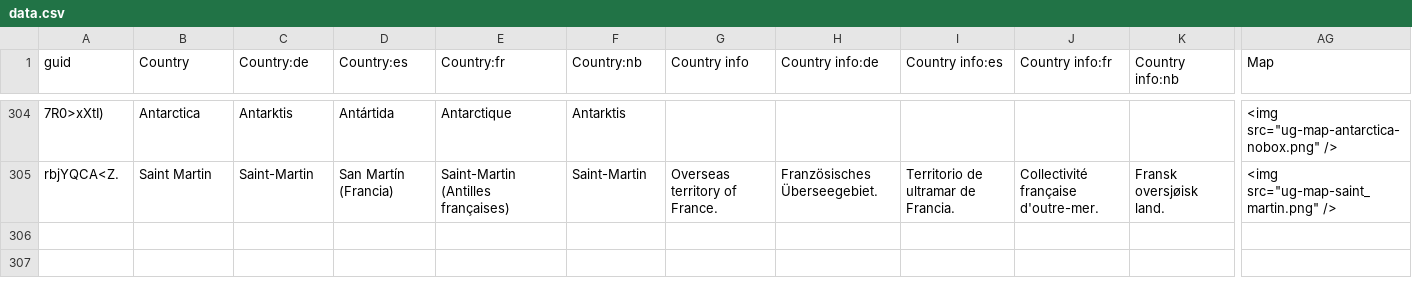
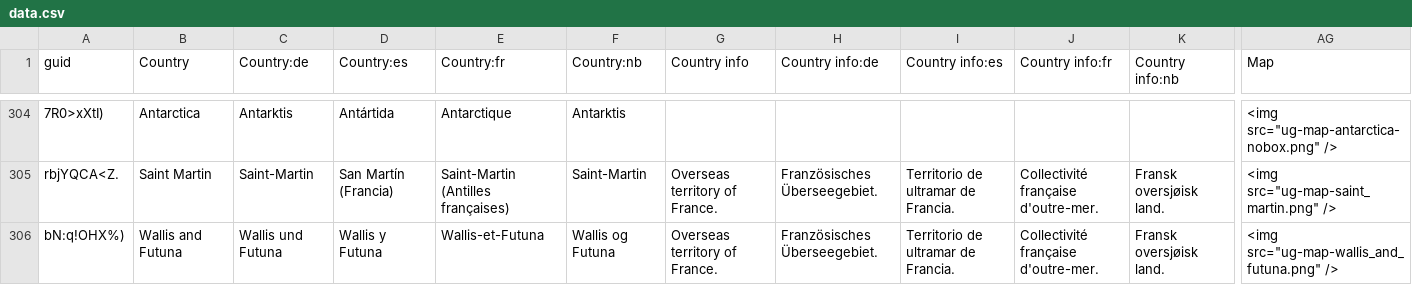
Before and after one commit to anki-geo/ultimate-geography, a CSV file: src/data.csv, drawn as a sheet; only a part is shown, gaps mark what is left out; rows hold the shown columns only; the diff names each change by its address in the sheet, - before the commit and + after, or states it on an @@ line.

Commit message:
Add Wallis and Futuna (map only)

```diff
--- a/src/data.csv
+++ b/src/data.csv
+row 306: bN:q!OHX%) | Wallis and Futuna | Wallis und Futuna | Wallis y Futuna | Wallis-et-Futuna | Wallis og Futuna | Overseas territory of France. | Französisches Überseegebiet. | Territorio de ultramar de Francia. | Collectivité française d'outre-mer. | Fransk oversjøisk land. | <img src="ug-map-wallis_and_futuna.png" />
```
Also changed, not shown: sources.csv, 1 other file.
